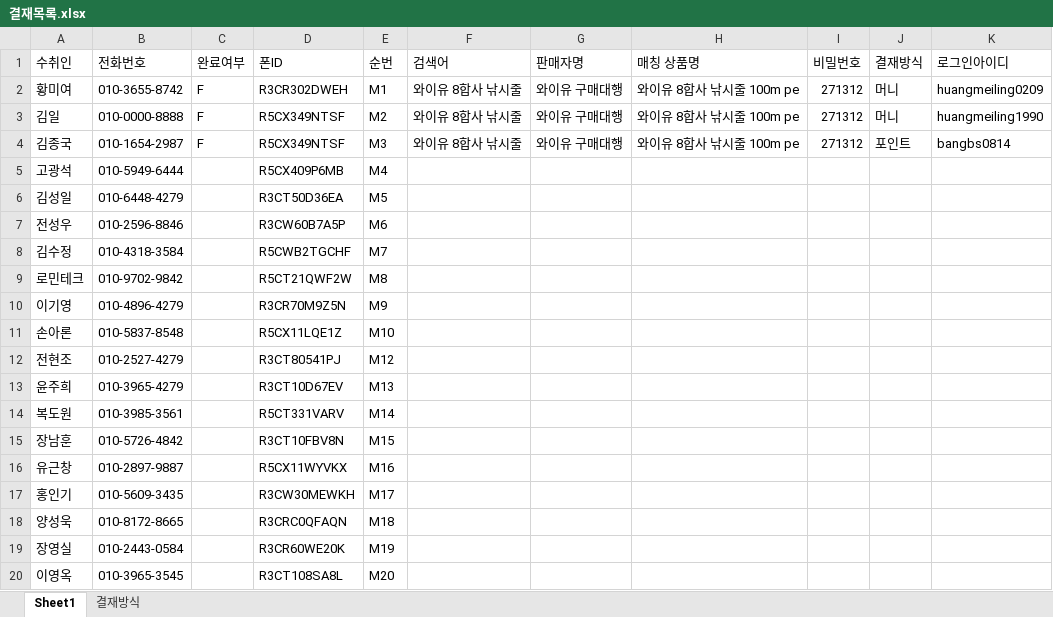
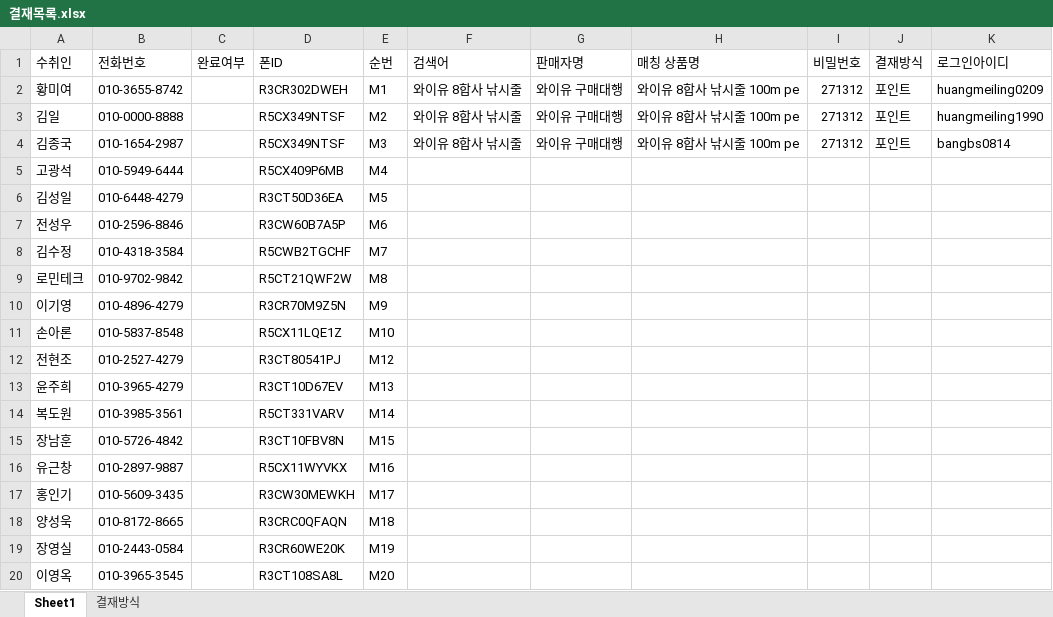
Before and after one commit to yuzhenguo/nAuto, an Excel workbook: 개발문서/결재목록.xlsx, sheet Sheet1, drawn as a sheet; values as stored, in another font and other column widths than the file's, no borders; conditional formats not drawn; the diff names each change by its address in the sheet, - before the commit and + after, or states it on an @@ line.

```diff
--- a/개발문서/결재목록.xlsx (sheet Sheet1)
+++ b/개발문서/결재목록.xlsx (sheet Sheet1)
-C2:C4 (완료여부): F
+C2:C4 (완료여부): (empty)
-J2:J3 (결재방식): 머니
+J2:J3 (결재방식): 포인트
```
Also changed, not shown: 1 other file.
